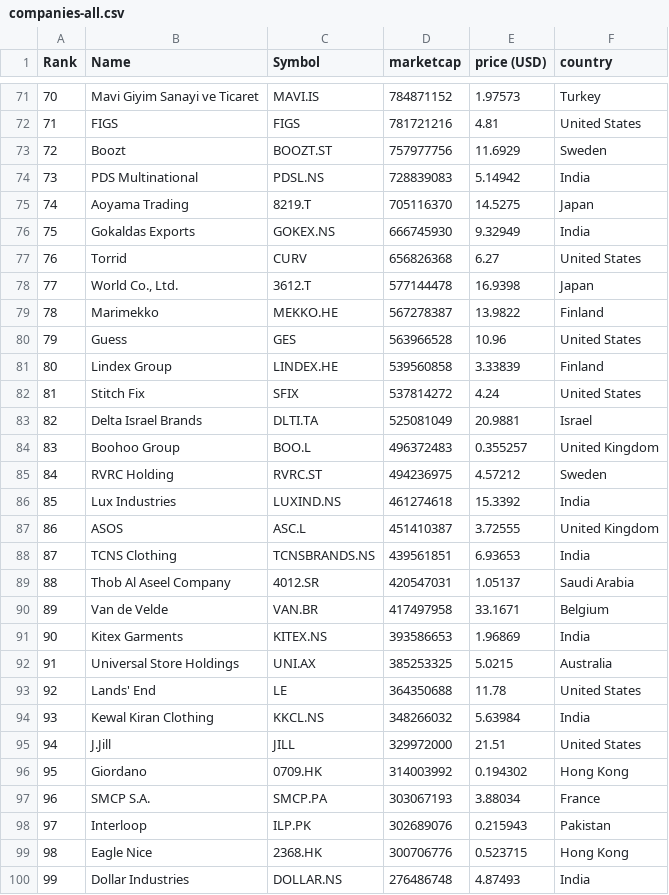
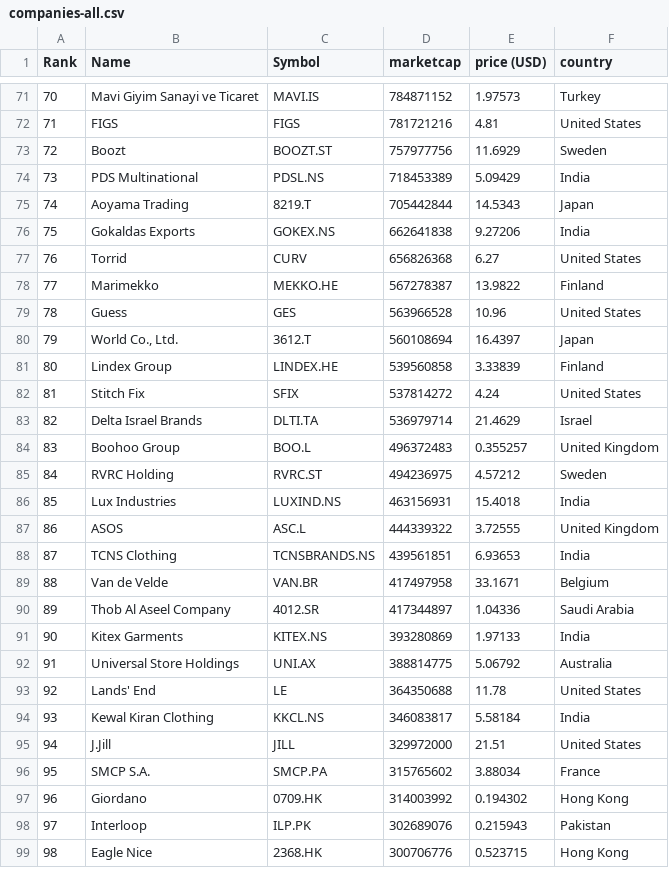
Before and after one commit to richdvarela/merida-june-6-2024, a CSV file: companies-all.csv, drawn as a sheet; only a part is shown, gaps mark what is left out; the diff covers the shown part only.

```diff
--- a/companies-all.csv
+++ b/companies-all.csv
@@ -73,28 +73,27 @@
 "72","Boozt","BOOZT.ST","757977756","11.6929","Sweden"
-"73","PDS Multinational","PDSL.NS","728839083","5.14942","India"
-"74","Aoyama Trading","8219.T","705116370","14.5275","Japan"
-"75","Gokaldas Exports","GOKEX.NS","666745930","9.32949","India"
+"73","PDS Multinational","PDSL.NS","718453389","5.09429","India"
+"74","Aoyama Trading","8219.T","705442844","14.5343","Japan"
+"75","Gokaldas Exports","GOKEX.NS","662641838","9.27206","India"
 "76","Torrid","CURV","656826368","6.27","United States"
-"77","World Co., Ltd.","3612.T","577144478","16.9398","Japan"
-"78","Marimekko","MEKKO.HE","567278387","13.9822","Finland"
-"79","Guess","GES","563966528","10.96","United States"
+"77","Marimekko","MEKKO.HE","567278387","13.9822","Finland"
+"78","Guess","GES","563966528","10.96","United States"
+"79","World Co., Ltd.","3612.T","560108694","16.4397","Japan"
 "80","Lindex Group","LINDEX.HE","539560858","3.33839","Finland"
 "81","Stitch Fix","SFIX","537814272","4.24","United States"
-"82","Delta Israel Brands","DLTI.TA","525081049","20.9881","Israel"
+"82","Delta Israel Brands","DLTI.TA","536979714","21.4629","Israel"
 "83","Boohoo Group","BOO.L","496372483","0.355257","United Kingdom"
 "84","RVRC Holding","RVRC.ST","494236975","4.57212","Sweden"
-"85","Lux Industries","LUXIND.NS","461274618","15.3392","India"
-"86","ASOS","ASC.L","451410387","3.72555","United Kingdom"
+"85","Lux Industries","LUXIND.NS","463156931","15.4018","India"
+"86","ASOS","ASC.L","444339322","3.72555","United Kingdom"
 "87","TCNS Clothing","TCNSBRANDS.NS","439561851","6.93653","India"
-"88","Thob Al Aseel Company","4012.SR","420547031","1.05137","Saudi Arabia"
-"89","Van de Velde","VAN.BR","417497958","33.1671","Belgium"
-"90","Kitex Garments","KITEX.NS","393586653","1.96869","India"
-"91","Universal Store Holdings","UNI.AX","385253325","5.0215","Australia"
+"88","Van de Velde","VAN.BR","417497958","33.1671","Belgium"
+"89","Thob Al Aseel Company","4012.SR","417344897","1.04336","Saudi Arabia"
+"90","Kitex Garments","KITEX.NS","393280869","1.97133","India"
+"91","Universal Store Holdings","UNI.AX","388814775","5.06792","Australia"
 "92","Lands' End","LE","364350688","11.78","United States"
-"93","Kewal Kiran Clothing","KKCL.NS","348266032","5.63984","India"
+"93","Kewal Kiran Clothing","KKCL.NS","346083817","5.58184","India"
 "94","J.Jill","JILL","329972000","21.51","United States"
-"95","Giordano","0709.HK","314003992","0.194302","Hong Kong"
-"96","SMCP S.A.","SMCP.PA","303067193","3.88034","France"
+"95","SMCP S.A.","SMCP.PA","315765602","3.88034","France"
+"96","Giordano","0709.HK","314003992","0.194302","Hong Kong"
 "97","Interloop","ILP.PK","302689076","0.215943","Pakistan"
 "98","Eagle Nice","2368.HK","300706776","0.523715","Hong Kong"
-"99","Dollar Industries","DOLLAR.NS","276486748","4.87493","India"
```
Also changed, not shown: 3 added rows, 2 removed rows and 62 edited cells elsewhere in this file, companies_france.csv, companies_germany.csv, 1 other file.
